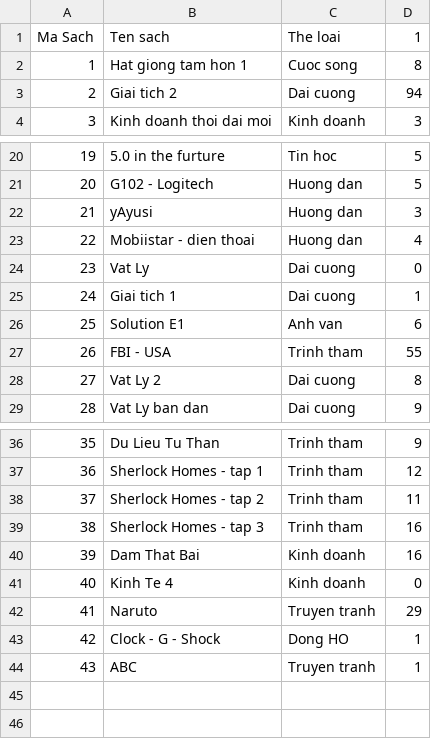
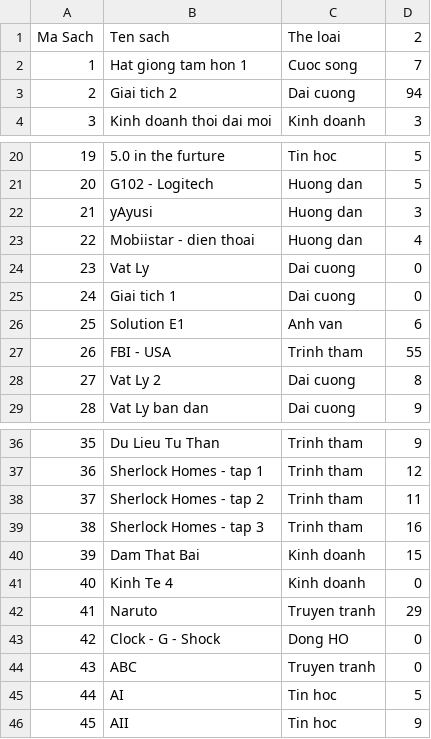
Before and after one commit to haiton266/managelibrary, a CSV file: danhsachsach.csv, drawn as a sheet; only a part is shown, gaps mark what is left out.

```diff
--- a/danhsachsach.csv
+++ b/danhsachsach.csv
@@ -1,3 +1,3 @@
-Ma Sach,Ten sach,The loai,1
-1,Hat giong tam hon 1,Cuoc song,8
+Ma Sach,Ten sach,The loai,2
+1,Hat giong tam hon 1,Cuoc song,7
 2,Giai tich 2,Dai cuong,94
@@ -24,3 +24,3 @@ Ma Sach,Ten sach,The loai,1
 23,Vat Ly,Dai cuong,0
-24,Giai tich 1,Dai cuong,1
+24,Giai tich 1,Dai cuong,0
 25,Solution E1,Anh van,6
@@ -39,6 +39,8 @@ Ma Sach,Ten sach,The loai,1
 38,Sherlock Homes - tap 3,Trinh tham,16
-39,Dam That Bai,Kinh doanh,16
+39,Dam That Bai,Kinh doanh,15
 40,Kinh Te 4,Kinh doanh,0
 41,Naruto,Truyen tranh,29
-42,Clock - G - Shock,Dong HO,1
-43,ABC,Truyen tranh,1
+42,Clock - G - Shock,Dong HO,0
+43,ABC,Truyen tranh,0
+44,AI,Tin hoc,5
+45,AII,Tin hoc,9
```
Also changed, not shown: data.csv, 2 other files.
